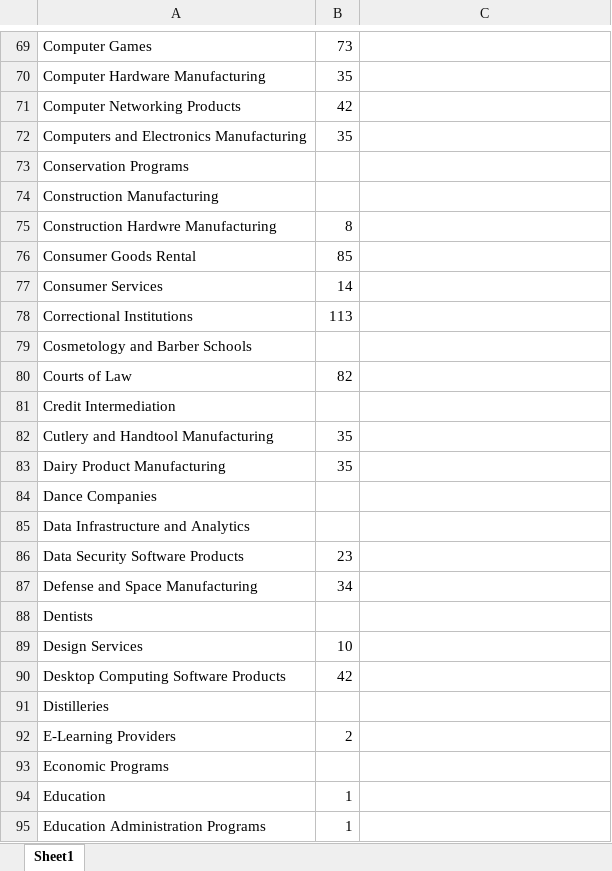
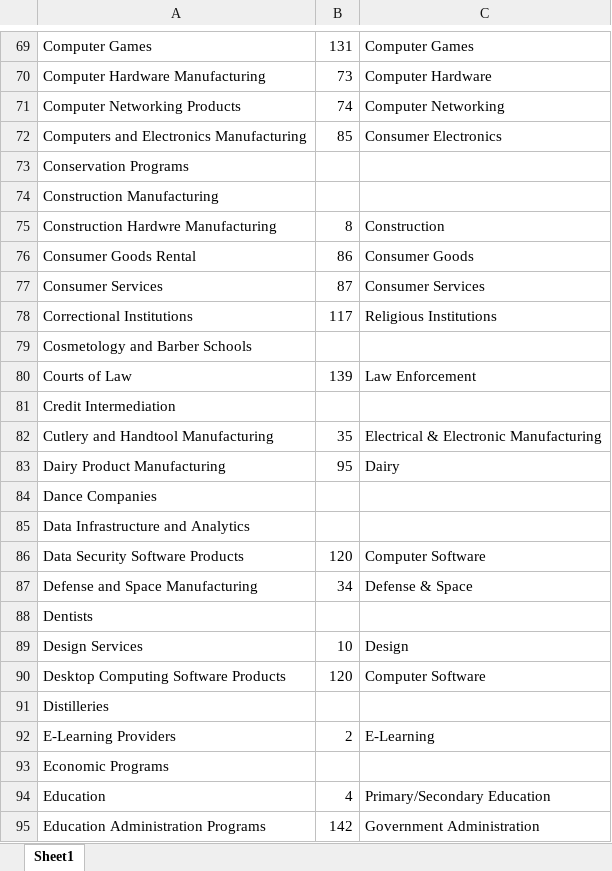
Before and after one commit to michael-pfister/salesy-xlsx-mapper, an Excel workbook: linkedin_industries_new.xlsx, sheet Sheet1, drawn as a sheet; only a part is shown, gaps mark what is left out; values as stored, in another font and other column widths than the file's, no borders; the diff covers the shown part only; the diff names each change by its address in the sheet, - before the commit and + after, or states it on an @@ line.

```diff
--- a/linkedin_industries_new.xlsx (sheet Sheet1)
+++ b/linkedin_industries_new.xlsx (sheet Sheet1)
-B69: 73
+B69: 131
-C69: (empty)
+C69: Computer Games
-B70: 35
+B70: 73
-C70: (empty)
+C70: Computer Hardware
-B71: 42
+B71: 74
-C71: (empty)
+C71: Computer Networking
-B72: 35
+B72: 85
-C72: (empty)
+C72: Consumer Electronics
-C75: (empty)
+C75: Construction
-B76: 85
+B76: 86
-C76: (empty)
+C76: Consumer Goods
-B77: 14
+B77: 87
-C77: (empty)
+C77: Consumer Services
-B78: 113
+B78: 117
-C78: (empty)
+C78: Religious Institutions
-B80: 82
+B80: 139
-C80: (empty)
+C80: Law Enforcement
-C82: (empty)
+C82: Electrical & Electronic Manufacturing
-B83: 35
+B83: 95
-C83: (empty)
+C83: Dairy
-B86: 23
+B86: 120
-C86: (empty)
+C86: Computer Software
-C87: (empty)
+C87: Defense & Space
-C89: (empty)
+C89: Design
-B90: 42
+B90: 120
-C90: (empty)
+C90: Computer Software
-C92: (empty)
+C92: E-Learning
-B94: 1
+B94: 4
-C94: (empty)
+C94: Primary/Secondary Education
-B95: 1
+B95: 142
-C95: (empty)
+C95: Government Administration
```
Also changed, not shown: 1 added row, 1 removed row and 423 edited cells elsewhere in this sheet, 1 other file.
